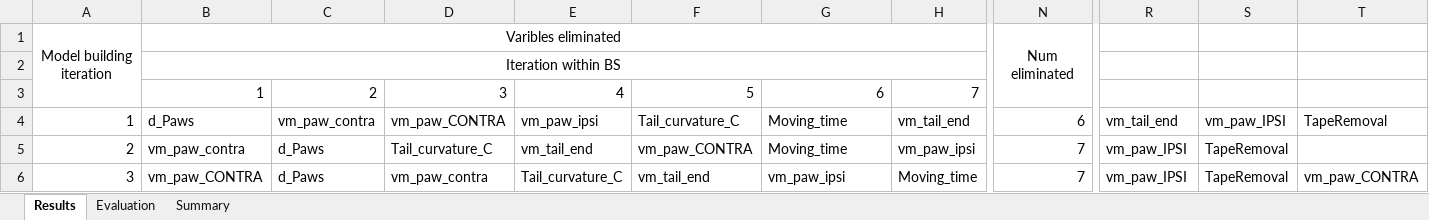
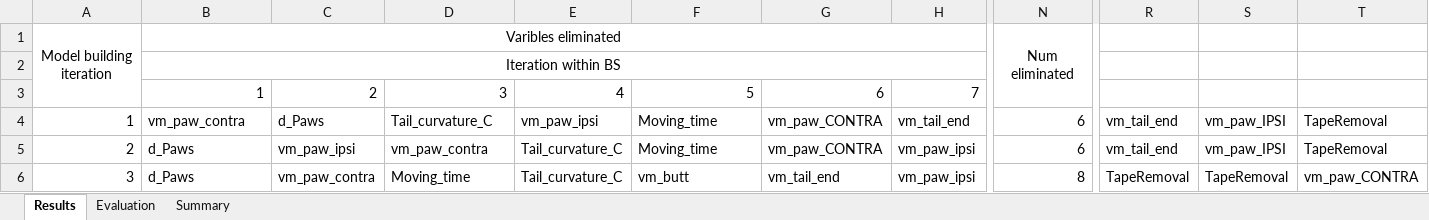
Before and after one commit to nmercadeb/DeepLabCut_to_predict_stroke_on_mice, an Excel workbook: 02_Analyses/Results/BS_comp.xlsx, sheet Results, drawn as a sheet; only a part is shown, gaps mark what is left out; values as stored, in another font and other column widths than the file's, no borders; the diff covers the shown part only; the diff names each change by its address in the sheet, - before the commit and + after, or states it on an @@ line.

```diff
--- a/02_Analyses/Results/BS_comp.xlsx (sheet Results)
+++ b/02_Analyses/Results/BS_comp.xlsx (sheet Results)
-B4: d_Paws
+B4: vm_paw_contra
-C4: vm_paw_contra
+C4: d_Paws
-D4: vm_paw_CONTRA
+D4: Tail_curvature_C
-F4: Tail_curvature_C
+F4: Moving_time
-G4:G5: Moving_time
+G4:G5: vm_paw_CONTRA
-B5: vm_paw_contra
+B5: d_Paws
-C5: d_Paws
+C5: vm_paw_ipsi
-D5: Tail_curvature_C
+D5: vm_paw_contra
-E5: vm_tail_end
+E5: Tail_curvature_C
-F5: vm_paw_CONTRA
+F5: Moving_time
-N5: 7
+N5: 6
-R5: vm_paw_IPSI
+R5: vm_tail_end
-S5: TapeRemoval
+S5: vm_paw_IPSI
-T5: (empty)
+T5: TapeRemoval
-B6: vm_paw_CONTRA
+B6: d_Paws
-C6: d_Paws
+C6: vm_paw_contra
-D6: vm_paw_contra
+D6: Moving_time
-F6: vm_tail_end
+F6: vm_butt
-G6: vm_paw_ipsi
+G6: vm_tail_end
-H6: Moving_time
+H6: vm_paw_ipsi
-N6: 7
+N6: 8
-R6: vm_paw_IPSI
+R6: TapeRemoval
```
Also changed, not shown: 1757 edited cells elsewhere in this sheet, sheet Evaluation, sheet Summary, 02_Analyses/Results/BS_exp.xlsx, 02_Analyses/Results/dataForStrokeModel.xlsx, 38 other files.
